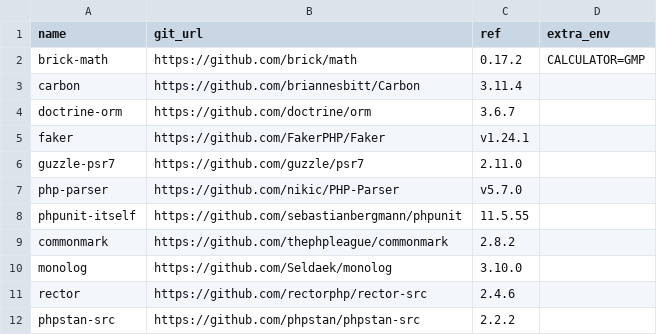
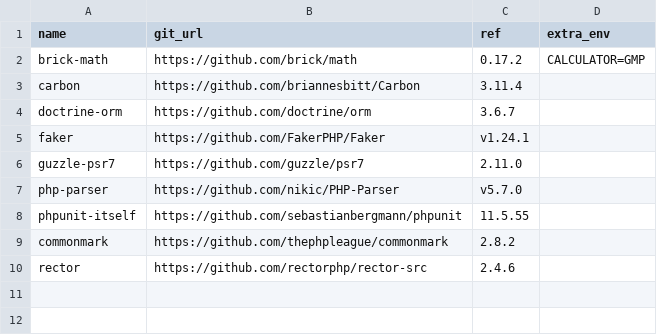
Before and after one commit to mirandaguillaume/phpunit-rust, a TSV file: bench/oss_suites.tsv, drawn as a sheet; the diff names each change by its address in the sheet, - before the commit and + after, or states it on an @@ line.

Commit message:
bench: promote rector to the gate; split candidates into their own registry (#60)
rector (rector-src 2.4.6) reached EXACT count parity at workers=4 in the
candidate run (5239 == 5239, no worker deaths), so promote it into the
blocking daily gate + diag matrices and the reference table. 9th gated
suite; README status/highlights bumped 8 -> 9.

The other two candidates are NOT promoted and must not pollute the daily
table (run_oss_bench.sh benches the whole oss_suites.tsv):
- monolog: composer install needs ext-mongodb (absent from the CI image).
- phpstan-src: real gap — its data providers use PHP Fibers; rust's
  pre-fork enumeration hits 'Cannot switch fibers', collapsing N-row
  providers to 1 (rust 12093 vs vanilla 12586).

So move both to a new evaluation-only registry bench/oss_candidates.tsv,
read ONLY by bench-candidates.yml via a new OSS_MANIFEST override
(parity_one.sh default unchanged; run_in_container.sh forwards the var).
oss_suites.tsv now holds exactly the gated, at-parity suites.

```diff
--- a/bench/oss_suites.tsv
+++ b/bench/oss_suites.tsv
-row 10: monolog | https://github.com/Seldaek/monolog | 3.10.0
-row 12: phpstan-src | https://github.com/phpstan/phpstan-src | 2.2.2
```
Also changed, not shown: 6 other files.
